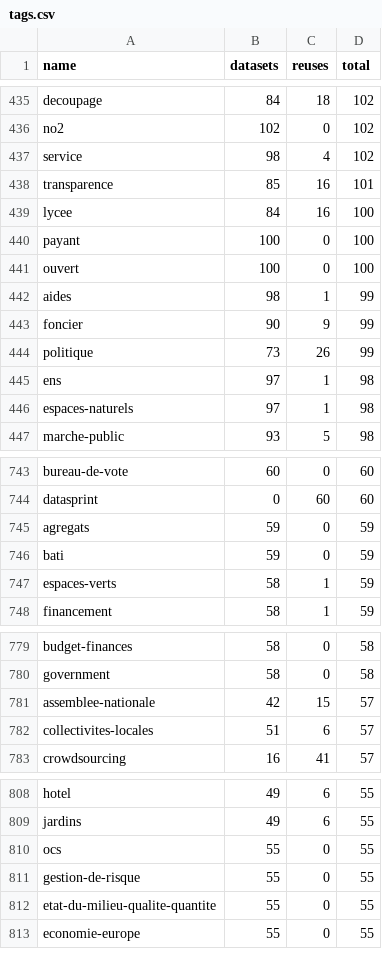
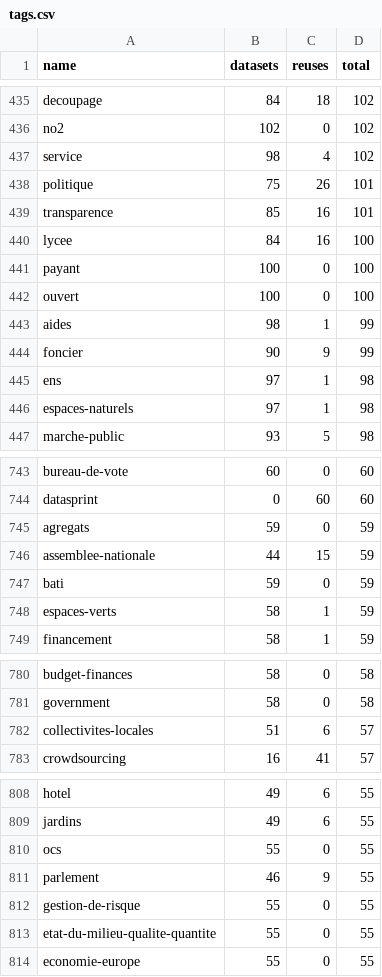
Before and after one commit to taniki/flat.dgfr, a CSV file: tags.csv, drawn as a sheet; only a part is shown, gaps mark what is left out; the diff covers the shown part only.

Commit message:
Flat: latest data (2021-07-19T00:22:07.954Z) {   "date": "2021-07-19T00:22:07.954Z",   "files": [     {       "name": "datasets.csv",       "deltaBytes": 6216,       "source": "https://www.data.gouv.fr/fr/datasets/r/f868cca6-8da1-4369-a78d-47463f19a9a3"     },     {       "name": "organizations.csv",       "deltaBytes": -222,       "source": "https://www.data.gouv.fr/fr/datasets/r/b7bbfedc-2448-4135-a6c7-104548d396e7"     },     {       "name": "discussions.csv",       "deltaBytes": 2878,       "source": "https://www.data.gouv.fr/fr/datasets/r/d77705e1-4ecd-461c-8c24-662d47c4c2f9"     },     {       "name": "reuses.csv",       "deltaBytes": 7,       "source": "https://www.data.gouv.fr/fr/datasets/r/970aafa0-3778-4d8b-b9d1-de937525e379"     },     {       "name": "tags.csv",       "deltaBytes": 1,       "source": "https://www.data.gouv.fr/fr/datasets/r/1ac234c7-1da4-49cf-a122-646b21d64b43"     }   ] }

```diff
--- a/tags.csv
+++ b/tags.csv
@@ -437,2 +437,3 @@
 "service";98;4;102
+"politique";75;26;101
 "transparence";85;16;101
@@ -443,3 +444,2 @@
 "foncier";90;9;99
-"politique";73;26;99
 "ens";97;1;98
@@ -745,2 +745,3 @@
 "agregats";59;0;59
+"assemblee-nationale";44;15;59
 "bati";59;0;59
@@ -780,3 +781,2 @@
 "government";58;0;58
-"assemblee-nationale";42;15;57
 "collectivites-locales";51;6;57
@@ -810,2 +810,3 @@
 "ocs";55;0;55
+"parlement";46;9;55
 "gestion-de-risque";55;0;55
```
Also changed, not shown: 4 added rows, 5 removed rows and 2 edited cells elsewhere in this file, 2 other files.
